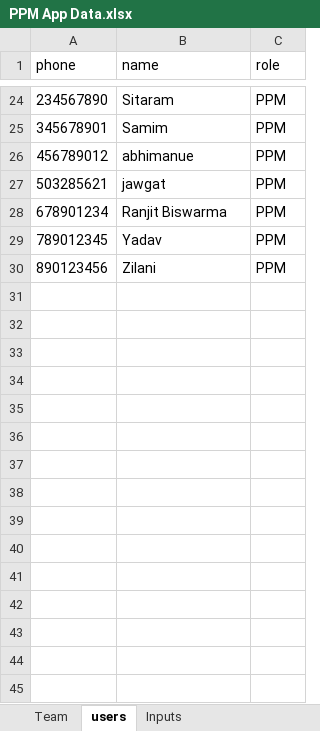
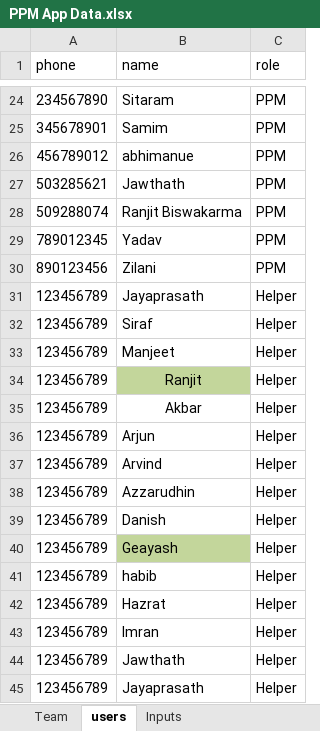
Before and after one commit to Instacoolae/AMC-PPM, an Excel workbook: PPM App Data.xlsx, sheet users, drawn as a sheet; only a part is shown, gaps mark what is left out; values as stored, in another font and other column widths than the file's, no borders; table styles not drawn; the diff covers the shown part only; the diff names each change by its address in the sheet, - before the commit and + after, or states it on an @@ line.

```diff
--- a/PPM App Data.xlsx (sheet users)
+++ b/PPM App Data.xlsx (sheet users)
-B27 (name): jawgat
+B27 (name): Jawthath
-A28 (phone): 678901234
+A28 (phone): 509288074
-B28 (name): Ranjit Biswarma
+B28 (name): Ranjit Biswakarma
+row 31: 123456789 | Jayaprasath | Helper
+row 32: 123456789 | Siraf | Helper
+row 33: 123456789 | Manjeet | Helper
+row 34: 123456789 | Ranjit | Helper
+row 35: 123456789 | Akbar | Helper
+row 36: 123456789 | Arjun | Helper
+row 37: 123456789 | Arvind | Helper
+row 38: 123456789 | Azzarudhin | Helper
+row 39: 123456789 | Danish | Helper
+row 40: 123456789 | Geayash | Helper
+row 41: 123456789 | habib | Helper
+row 42: 123456789 | Hazrat | Helper
+row 43: 123456789 | Imran | Helper
+row 44: 123456789 | Jawthath | Helper
+row 45: 123456789 | Jayaprasath | Helper
```
Also changed, not shown: 11 added rows elsewhere in this sheet, sheet Project Planning Updated.
